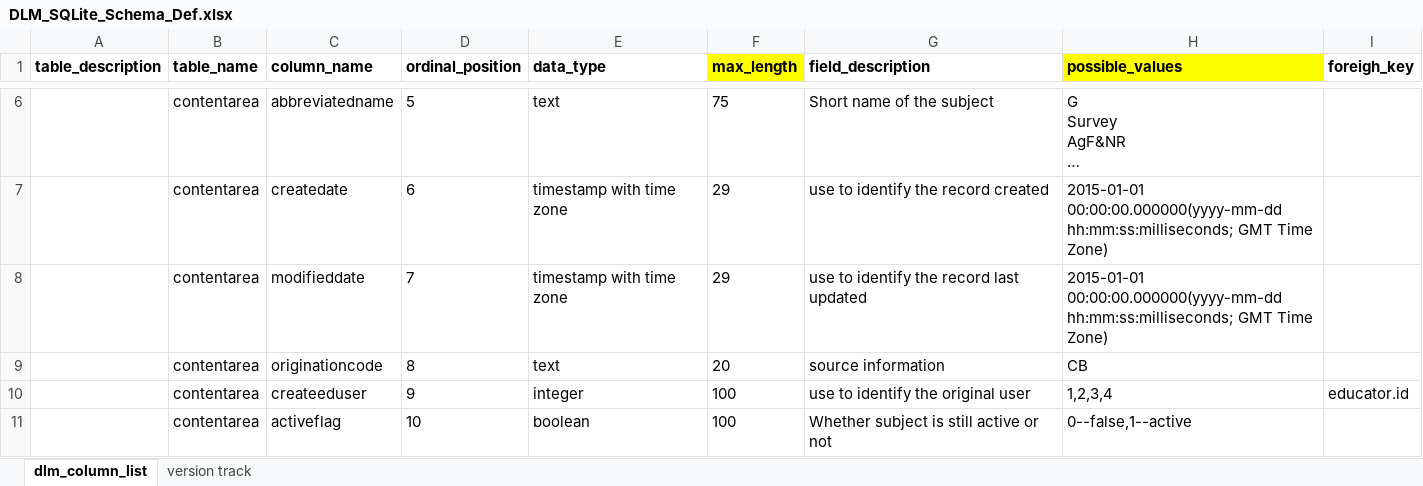
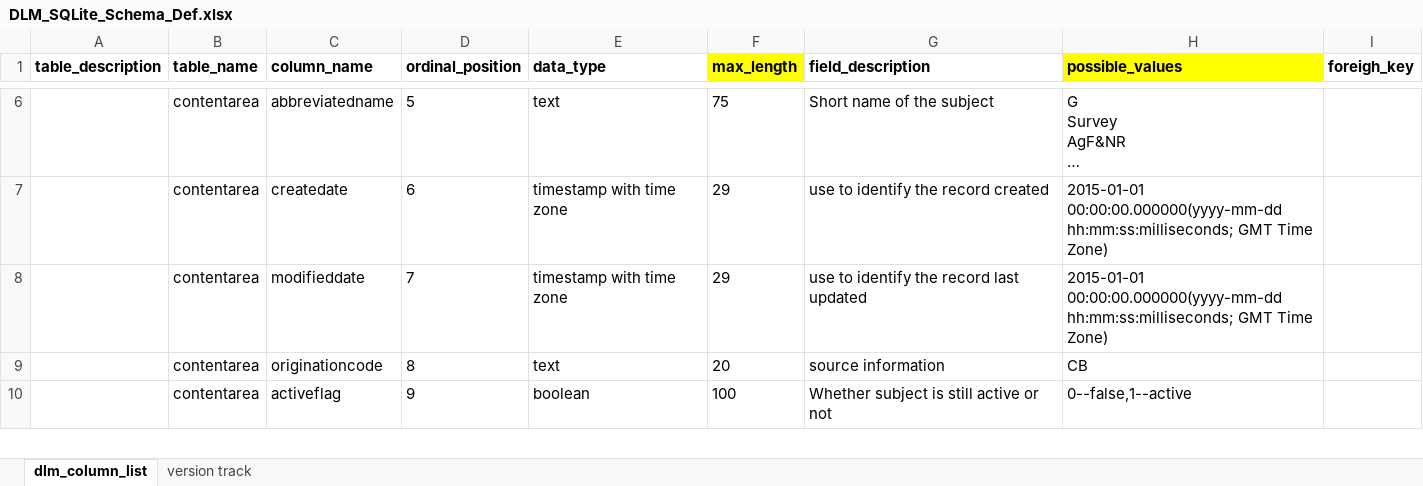
Before and after one commit to p300g611/PostgresDB, an Excel workbook: dba-master/data_support/db/rally_requests/DLM_SQLite_Schema_Def.xlsx, sheet dlm_column_list, drawn as a sheet; only a part is shown, gaps mark what is left out; long unchanged cells end in …; values as stored, in another font and other column widths than the file's, no borders; removed rows and columns are numbered as before the commit, all else as after; the diff covers the shown part only; the diff names each change by its address in the sheet, - before the commit and + after, or states it on an @@ line.

```diff
--- a/dba-master/data_support/db/rally_requests/DLM_SQLite_Schema_Def.xlsx (sheet dlm_column_list)
+++ b/dba-master/data_support/db/rally_requests/DLM_SQLite_Schema_Def.xlsx (sheet dlm_column_list)
-row 10:  | contentarea | createeduser | 9 | integer | 100 | use to identify the original user | 1,2,3,4 | educator.id
-D10 (ordinal_position): 10
+D10 (ordinal_position): 9
```
Also changed, not shown: 36 removed rows, 45 edited cells and cell formats elsewhere in this sheet, sheet version track, 16 other files.
